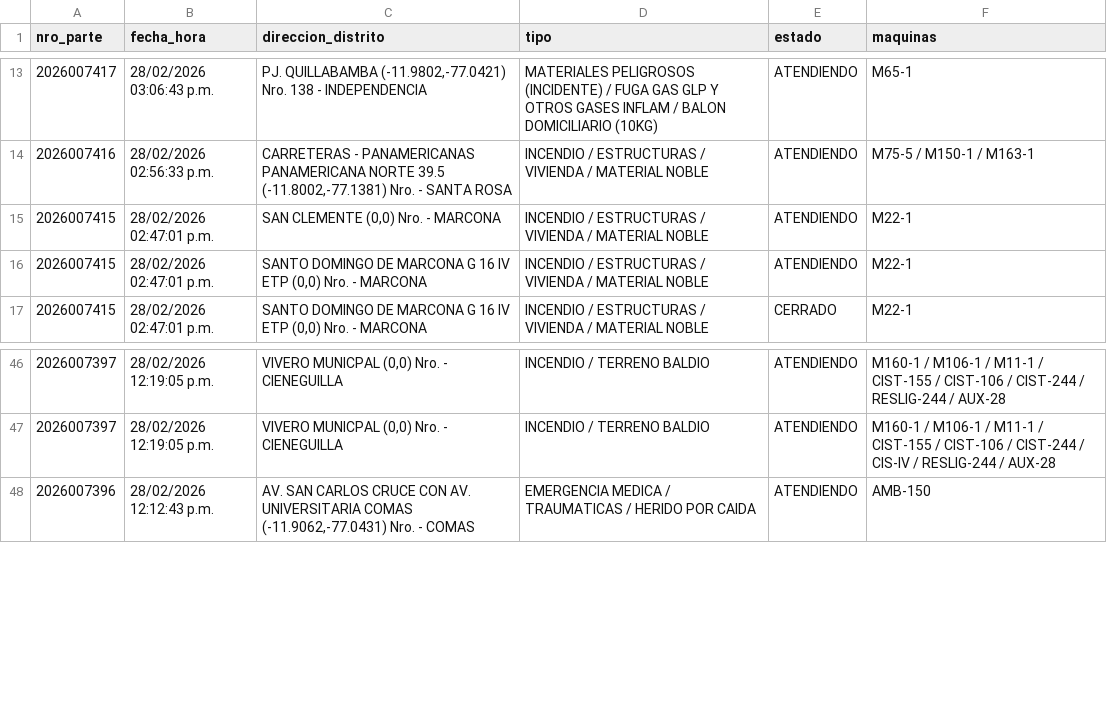
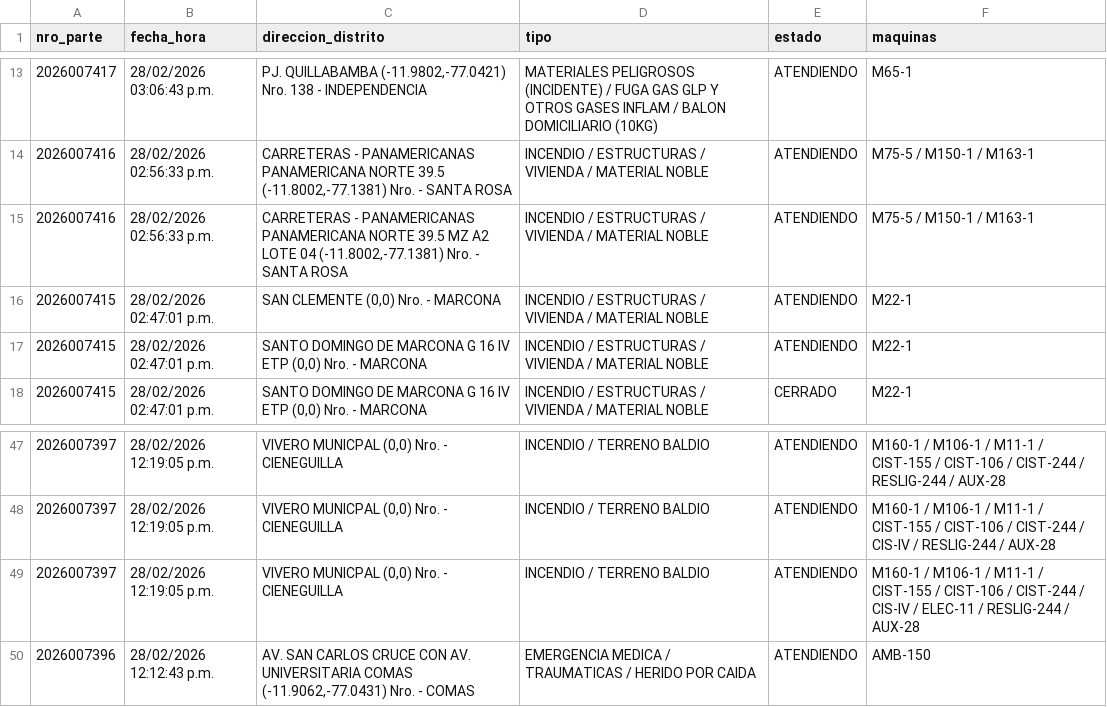
Before and after one commit to KenjiroMuriell/datamart_cgbvp, a CSV file: salida/emergencias_historico.csv, drawn as a sheet; only a part is shown, gaps mark what is left out; the diff names each change by its address in the sheet, - before the commit and + after, or states it on an @@ line.

```diff
--- a/salida/emergencias_historico.csv
+++ b/salida/emergencias_historico.csv
+row 15: 2026007416 | 28/02/2026 02:56:33 p.m. | CARRETERAS - PANAMERICANAS PANAMERICANA NORTE 39.5 MZ A2 LOTE 04 (-11.8002,-77.1381) Nro. - SANTA ROSA | INCENDIO / ESTRUCTURAS / VIVIENDA / MATERIAL NOBLE | ATENDIENDO | M75-5 / M150-1 / M163-1
+row 49: 2026007397 | 28/02/2026 12:19:05 p.m. | VIVERO MUNICPAL (0,0) Nro. - CIENEGUILLA | INCENDIO / TERRENO BALDIO | ATENDIENDO | M160-1 / M106-1 / M11-1 / CIST-155 / CIST-106 / CIST-244 / CIS-IV / ELEC-11 / RESLIG-244 / AUX-28
```
